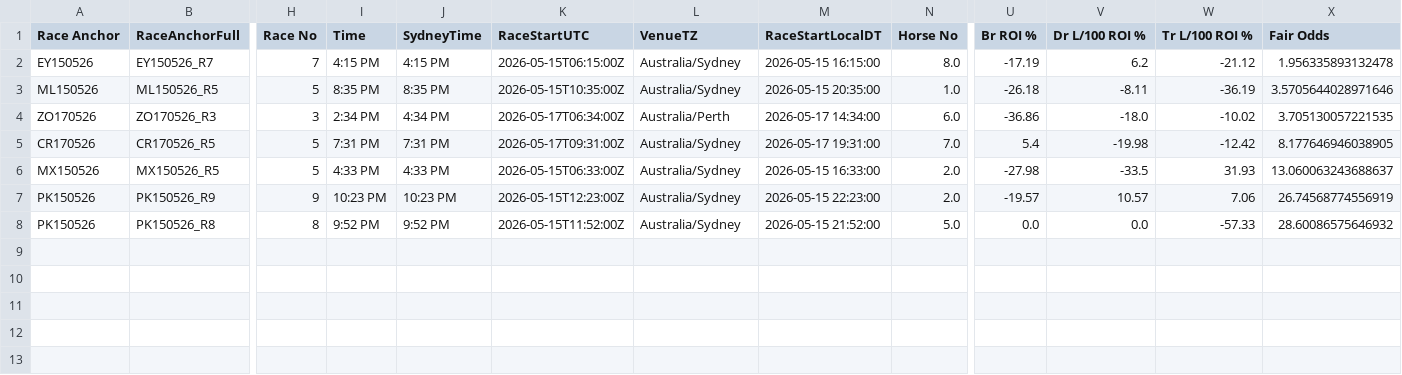
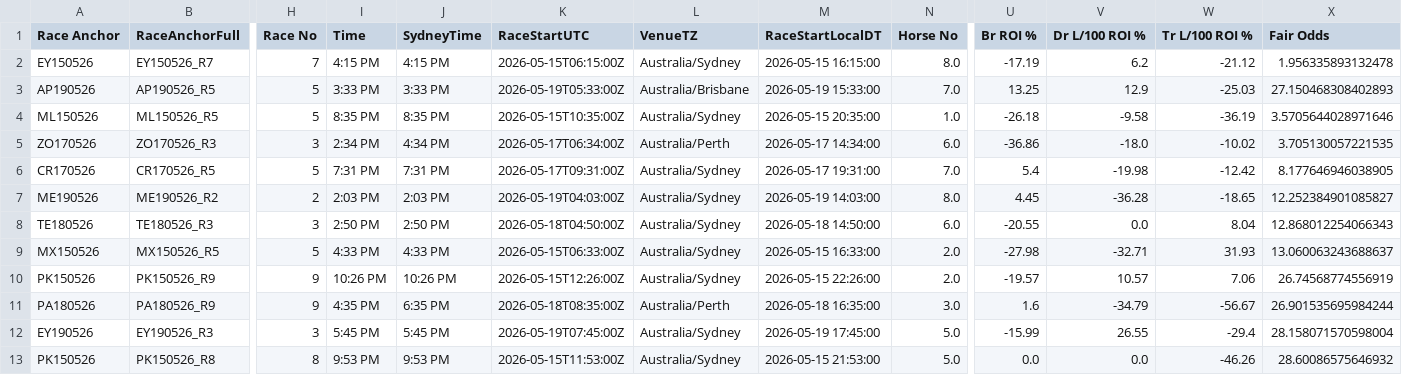
Before and after one commit to harnessapp/harness-csv-data, a CSV file: unicorn_tiers_refined.csv, drawn as a sheet; only a part is shown, gaps mark what is left out; addresses are those after the commit; rows hold the shown columns only; the diff names each change by its address in the sheet, - before the commit and + after, or states it on an @@ line.

```diff
--- a/unicorn_tiers_refined.csv
+++ b/unicorn_tiers_refined.csv
+row 3: AP190526 | AP190526_R5 | 5 | 3:33 PM | 3:33 PM | 2026-05-19T05:33:00Z | Australia/Brisbane | 2026-05-19 15:33:00 | 7.0 | 13.25 | 12.9 | -25.03 | 27.150468308402893
-V4 (Dr L/100 ROI %): -8.11
+V4 (Dr L/100 ROI %): -9.58
+row 7: ME190526 | ME190526_R2 | 2 | 2:03 PM | 2:03 PM | 2026-05-19T04:03:00Z | Australia/Sydney | 2026-05-19 14:03:00 | 8.0 | 4.45 | -36.28 | -18.65 | 12.252384901085827
+row 8: TE180526 | TE180526_R3 | 3 | 2:50 PM | 2:50 PM | 2026-05-18T04:50:00Z | Australia/Sydney | 2026-05-18 14:50:00 | 6.0 | -20.55 | 0.0 | 8.04 | 12.868012254066343
-V9 (Dr L/100 ROI %): -33.5
+V9 (Dr L/100 ROI %): -32.71
-I10 (Time): 10:23 PM
+I10 (Time): 10:26 PM
-J10 (SydneyTime): 10:23 PM
+J10 (SydneyTime): 10:26 PM
-K10 (RaceStartUTC): 2026-05-15T12:23:00Z
+K10 (RaceStartUTC): 2026-05-15T12:26:00Z
-M10 (RaceStartLocalDT): 2026-05-15 22:23:00
+M10 (RaceStartLocalDT): 2026-05-15 22:26:00
+row 11: PA180526 | PA180526_R9 | 9 | 4:35 PM | 6:35 PM | 2026-05-18T08:35:00Z | Australia/Perth | 2026-05-18 16:35:00 | 3.0 | 1.6 | -34.79 | -56.67 | 26.901535695984244
+row 12: EY190526 | EY190526_R3 | 3 | 5:45 PM | 5:45 PM | 2026-05-19T07:45:00Z | Australia/Sydney | 2026-05-19 17:45:00 | 5.0 | -15.99 | 26.55 | -29.4 | 28.158071570598004
-I13 (Time): 9:52 PM
+I13 (Time): 9:53 PM
-J13 (SydneyTime): 9:52 PM
+J13 (SydneyTime): 9:53 PM
-K13 (RaceStartUTC): 2026-05-15T11:52:00Z
+K13 (RaceStartUTC): 2026-05-15T11:53:00Z
-M13 (RaceStartLocalDT): 2026-05-15 21:52:00
+M13 (RaceStartLocalDT): 2026-05-15 21:53:00
-W13 (Tr L/100 ROI %): -57.33
+W13 (Tr L/100 ROI %): -46.26
```
Also changed, not shown: Cold Trainers 30.csv, Lead Drivers.csv, 19 other files.
